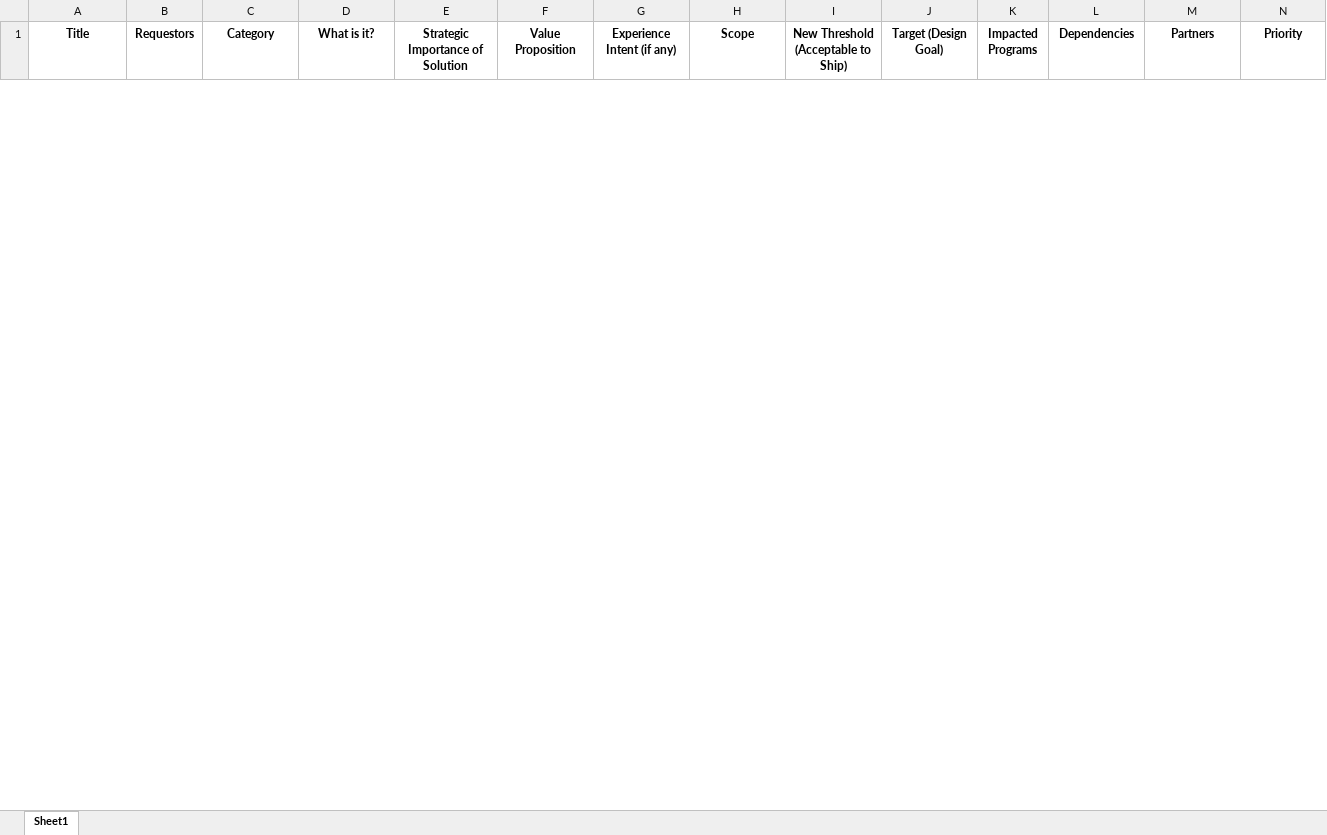
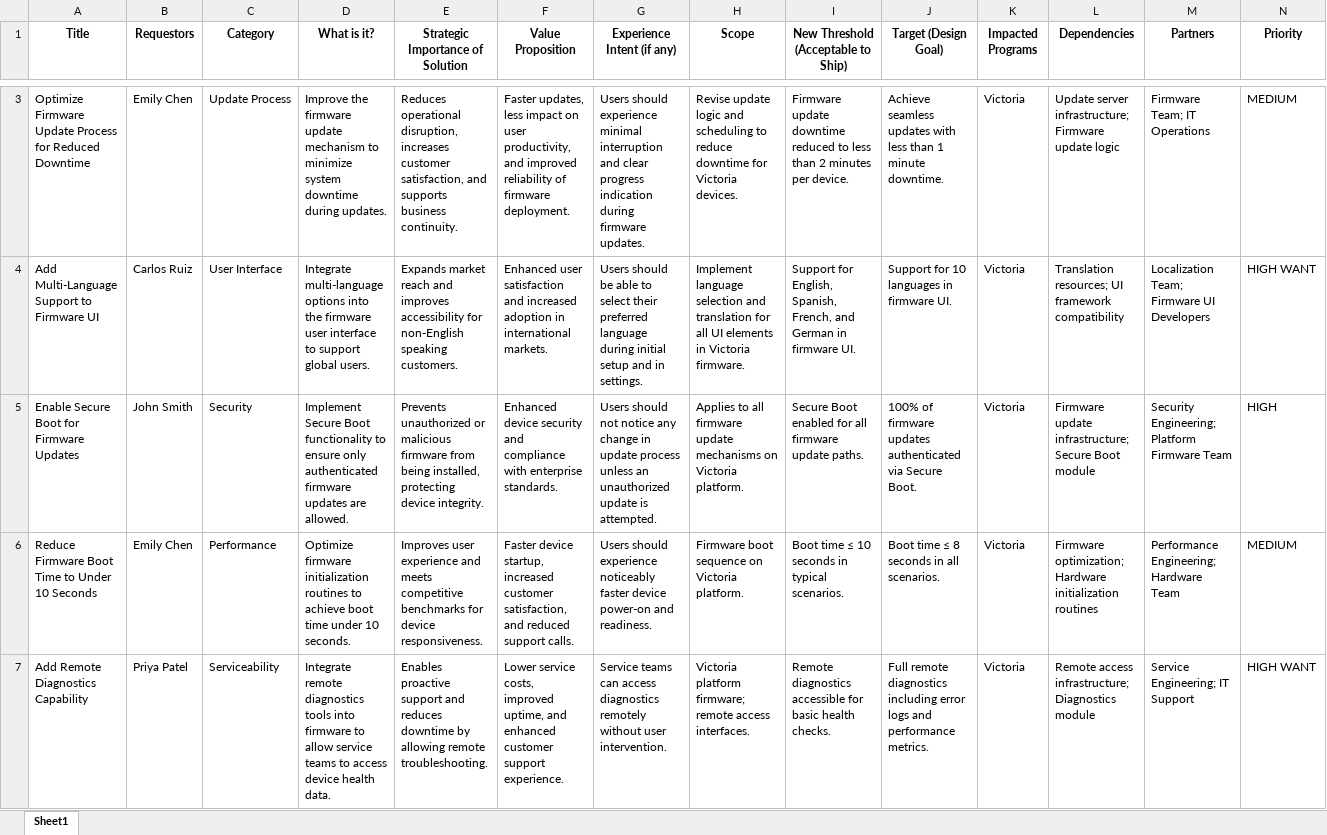
Before and after one commit to vijayasaradhi95/AAVA-HPPRINT, an Excel workbook: jira/Fw_requirements.xlsx, sheet Sheet1, drawn as a sheet; only a part is shown, gaps mark what is left out; values as stored, in another font and other column widths than the file's, no borders; the diff covers the shown part only; the diff names each change by its address in the sheet, - before the commit and + after, or states it on an @@ line.

Commit message:
Update jira/Fw_requirements.xlsx

```diff
--- a/jira/Fw_requirements.xlsx (sheet Sheet1)
+++ b/jira/Fw_requirements.xlsx (sheet Sheet1)
+row 3: Optimize Firmware Update Process for Reduced Downtime | Emily Chen | Update Process | Improve the firmware update mechanism to minimize system downtime during updates. | Reduces operational disruption, increases customer satisfaction, and supports business continuity. | Faster updates, less impact on user productivity, and improved reliability of firmware deployment. | Users should experience minimal interruption and clear progress indication during firmware updates. | Revise update logic and scheduling to reduce downtime for Victoria devices. | Firmware update downtime reduced to less than 2 minutes per device. | Achieve seamless updates with less than 1 minute downtime. | Victoria | Update server infrastructure; Firmware update logic | Firmware Team; IT Operations | MEDIUM
+row 4: Add Multi-Language Support to Firmware UI | Carlos Ruiz | User Interface | Integrate multi-language options into the firmware user interface to support global users. | Expands market reach and improves accessibility for non-English speaking customers. | Enhanced user satisfaction and increased adoption in international markets. | Users should be able to select their preferred language during initial setup and in settings. | Implement language selection and translation for all UI elements in Victoria firmware. | Support for English, Spanish, French, and German in firmware UI. | Support for 10 languages in firmware UI. | Victoria | Translation resources; UI framework compatibility | Localization Team; Firmware UI Developers | HIGH WANT
+row 5: Enable Secure Boot for Firmware Updates | John Smith | Security | Implement Secure Boot functionality to ensure only authenticated firmware updates are allowed. | Prevents unauthorized or malicious firmware from being installed, protecting device integrity. | Enhanced device security and compliance with enterprise standards. | Users should not notice any change in update process unless an unauthorized update is attempted. | Applies to all firmware update mechanisms on Victoria platform. | Secure Boot enabled for all firmware update paths. | 100% of firmware updates authenticated via Secure Boot. | Victoria | Firmware update infrastructure; Secure Boot module | Security Engineering; Platform Firmware Team | HIGH
+row 6: Reduce Firmware Boot Time to Under 10 Seconds | Emily Chen | Performance | Optimize firmware initialization routines to achieve boot time under 10 seconds. | Improves user experience and meets competitive benchmarks for device responsiveness. | Faster device startup, increased customer satisfaction, and reduced support calls. | Users should experience noticeably faster device power-on and readiness. | Firmware boot sequence on Victoria platform. | Boot time ≤ 10 seconds in typical scenarios. | Boot time ≤ 8 seconds in all scenarios. | Victoria | Firmware optimization; Hardware initialization routines | Performance Engineering; Hardware Team | MEDIUM
+row 7: Add Remote Diagnostics Capability | Priya Patel | Serviceability | Integrate remote diagnostics tools into firmware to allow service teams to access device health data. | Enables proactive support and reduces downtime by allowing remote troubleshooting. | Lower service costs, improved uptime, and enhanced customer support experience. | Service teams can access diagnostics remotely without user intervention. | Victoria platform firmware; remote access interfaces. | Remote diagnostics accessible for basic health checks. | Full remote diagnostics including error logs and performance metrics. | Victoria | Remote access infrastructure; Diagnostics module | Service Engineering; IT Support | HIGH WANT
```
Also changed, not shown: 1 added row and 4 removed rows elsewhere in this sheet.
